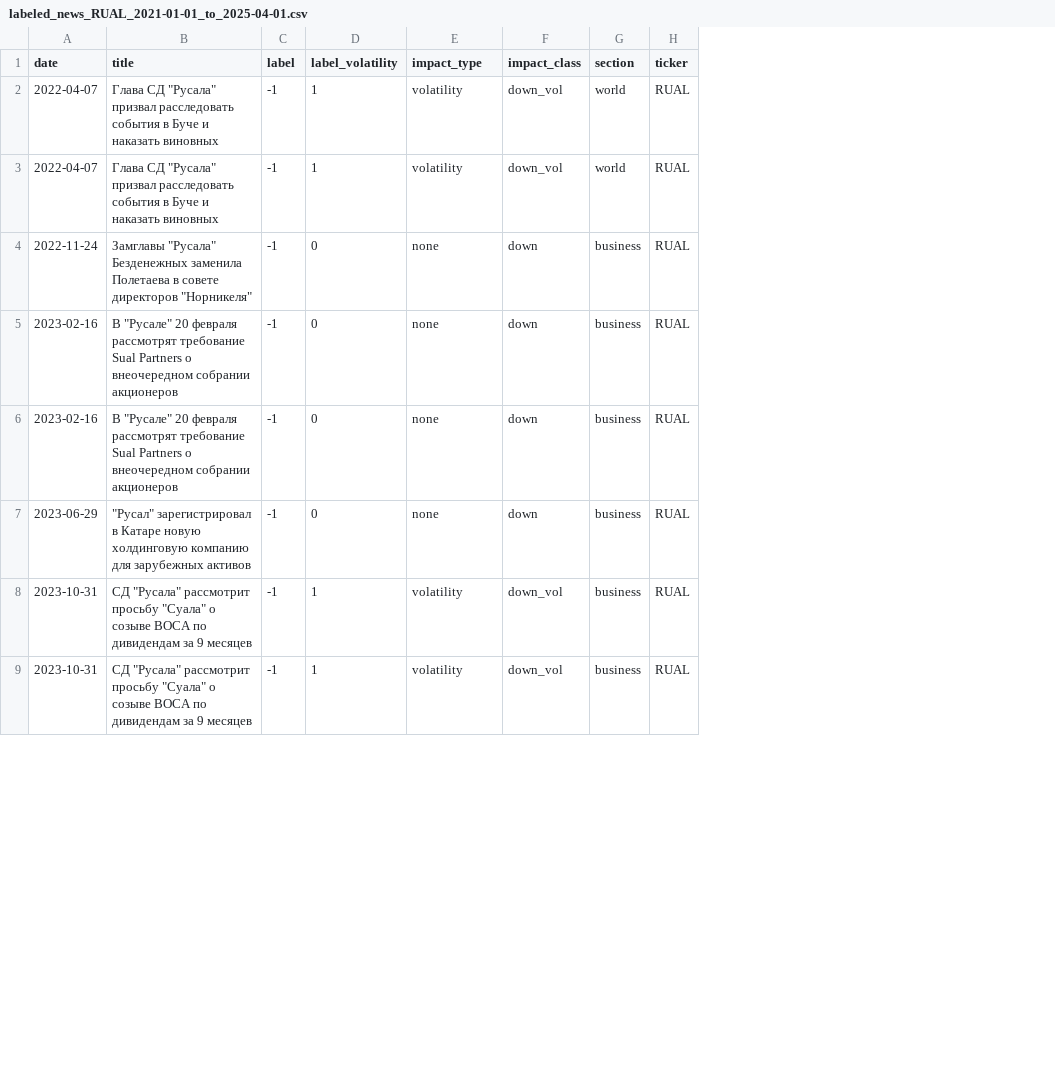
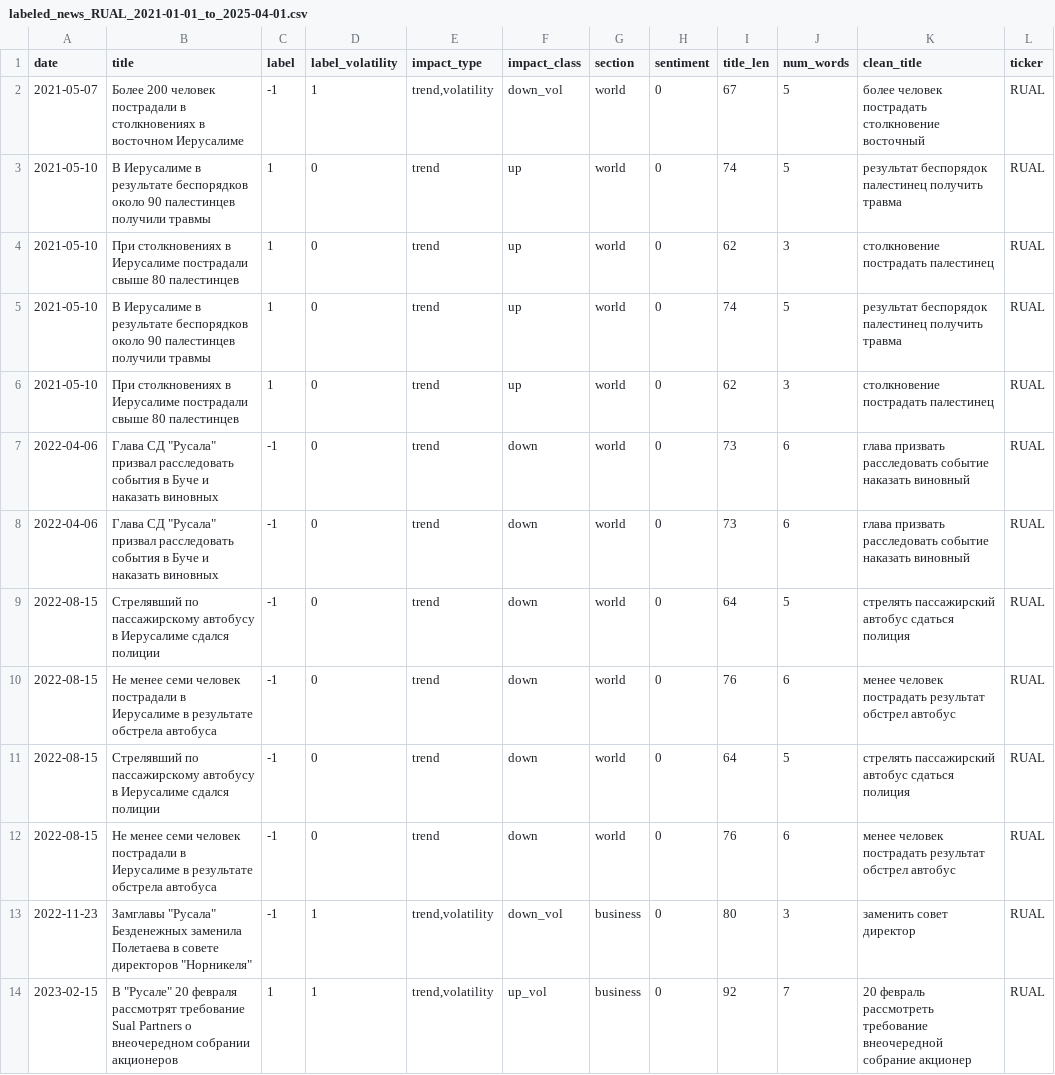
Before and after one commit to theponylover666/Development-of-software-for-analyzing-and-classifying-news-using-machine-learning-methods, a CSV file: data/labeled_news_RUAL_2021-01-01_to_2025-04-01.csv, drawn as a sheet; only a part is shown; addresses are those after the commit; the diff covers the shown part only; the diff names each change by its address in the sheet, - before the commit and + after, or states it on an @@ line.

```diff
--- a/data/labeled_news_RUAL_2021-01-01_to_2025-04-01.csv
+++ b/data/labeled_news_RUAL_2021-01-01_to_2025-04-01.csv
+column H (sentiment), row 2: 0; rows 7-11: all 0; rows 13-14: 0 | 0
+column I (title_len), row 2: 67; rows 7-11: 73 | 73 | 64 | 76 | 64; rows 13-14: 80 | 92
+column J (num_words), row 2: 5; rows 7-11: 6 | 6 | 5 | 6 | 5; rows 13-14: 3 | 7
+column K (clean_title), row 2: более человек пострадать столкновение восточный; rows 7-11: глава призвать расследовать событие наказать виновный | глава призвать расследовать событие наказать виновный | стрелять пассажирский автобус сдаться полиция | менее человек пострадать результат обстрел автобус | стрелять пассажирский автобус сдаться полиция; rows 13-14: заменить совет директор | 20 февраль рассмотреть требование внеочередной собрание акционер
-A2 (date): 2022-04-07
+A2 (date): 2021-05-07
-B2 (title): Глава СД "Русала" призвал расследовать события в Буче и наказать виновных
+B2 (title): Более 200 человек пострадали в столкновениях в восточном Иерусалиме
-E2 (impact_type): volatility
+E2 (impact_type): trend,volatility
+row 3: 2021-05-10 | В Иерусалиме в результате беспорядков около 90 палестинцев получили травмы | 1 | 0 | trend | up | world | 0 | 74 | 5 | результат беспорядок палестинец получить травма | RUAL
+row 4: 2021-05-10 | При столкновениях в Иерусалиме пострадали свыше 80 палестинцев | 1 | 0 | trend | up | world | 0 | 62 | 3 | столкновение пострадать палестинец | RUAL
+row 5: 2021-05-10 | В Иерусалиме в результате беспорядков около 90 палестинцев получили травмы | 1 | 0 | trend | up | world | 0 | 74 | 5 | результат беспорядок палестинец получить травма | RUAL
+row 6: 2021-05-10 | При столкновениях в Иерусалиме пострадали свыше 80 палестинцев | 1 | 0 | trend | up | world | 0 | 62 | 3 | столкновение пострадать палестинец | RUAL
-A7 (date): 2022-04-07
+A7 (date): 2022-04-06
-D7 (label_volatility): 1
+D7 (label_volatility): 0
-E7 (impact_type): volatility
+E7 (impact_type): trend
-F7 (impact_class): down_vol
+F7 (impact_class): down
-A8 (date): 2022-11-24
+A8 (date): 2022-04-06
-B8 (title): Замглавы "Русала" Безденежных заменила Полетаева в совете директоров "Норникеля"
+B8 (title): Глава СД "Русала" призвал расследовать события в Буче и наказать виновных
-E8:E11 (impact_type): none
+E8:E11 (impact_type): trend
-G8:G11 (section): business
+G8:G11 (section): world
-A9:A10 (date): 2023-02-16
+A9:A10 (date): 2022-08-15
-B9 (title): В "Русале" 20 февраля рассмотрят требование Sual Partners о внеочередном собрании акционеров
+B9 (title): Стрелявший по пассажирскому автобусу в Иерусалиме сдался полиции
-B10 (title): В "Русале" 20 февраля рассмотрят требование Sual Partners о внеочередном собрании акционеров
+B10 (title): Не менее семи человек пострадали в Иерусалиме в результате обстрела автобуса
-A11 (date): 2023-06-29
+A11 (date): 2022-08-15
-B11 (title): "Русал" зарегистрировал в Катаре новую холдинговую компанию для зарубежных активов
+B11 (title): Стрелявший по пассажирскому автобусу в Иерусалиме сдался полиции
+row 12: 2022-08-15 | Не менее семи человек пострадали в Иерусалиме в результате обстрела автобуса | -1 | 0 | trend | down | world | 0 | 76 | 6 | менее человек пострадать результат обстрел автобус | RUAL
-A13 (date): 2023-10-31
+A13 (date): 2022-11-23
-B13 (title): СД "Русала" рассмотрит просьбу "Суала" о созыве ВОСА по дивидендам за 9 месяцев
+B13 (title): Замглавы "Русала" Безденежных заменила Полетаева в совете директоров "Норникеля"
-E13:E14 (impact_type): volatility
+E13:E14 (impact_type): trend,volatility
-A14 (date): 2023-10-31
+A14 (date): 2023-02-15
-B14 (title): СД "Русала" рассмотрит просьбу "Суала" о созыве ВОСА по дивидендам за 9 месяцев
+B14 (title): В "Русале" 20 февраля рассмотрят требование Sual Partners о внеочередном собрании акционеров
-C14 (label): -1
+C14 (label): 1
-F14 (impact_class): down_vol
+F14 (impact_class): up_vol
```
Also changed, not shown: 6 added rows and 12 edited cells elsewhere in this file, data/labeled_news_ALRS_2021-01-01_to_2025-04-01.csv, data/labeled_news_CHMF_2021-01-01_to_2025-04-01.csv, 47 other files.
